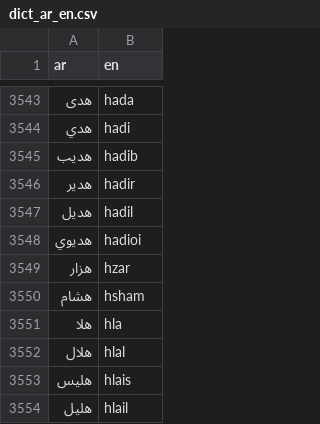
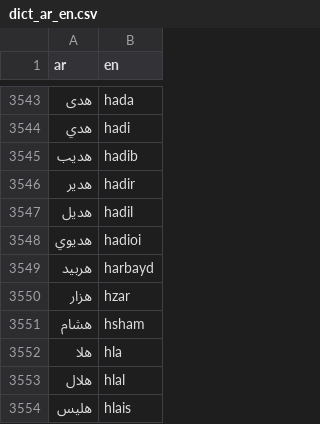
Before and after one commit to TechForPalestine/palestine-datasets, a CSV file: scripts/data/common/killed-in-gaza/data/dict_ar_en.csv, drawn as a sheet; only a part is shown, gaps mark what is left out; the shorter side is filled out with more unchanged rows.

```diff
--- a/scripts/data/common/killed-in-gaza/data/dict_ar_en.csv
+++ b/scripts/data/common/killed-in-gaza/data/dict_ar_en.csv
@@ -3548,2 +3548,3 @@ ar,en
 هديوي,hadioi
+هربيد,harbayd
 هزار,hzar
```
Also changed, not shown: 6 other files.
